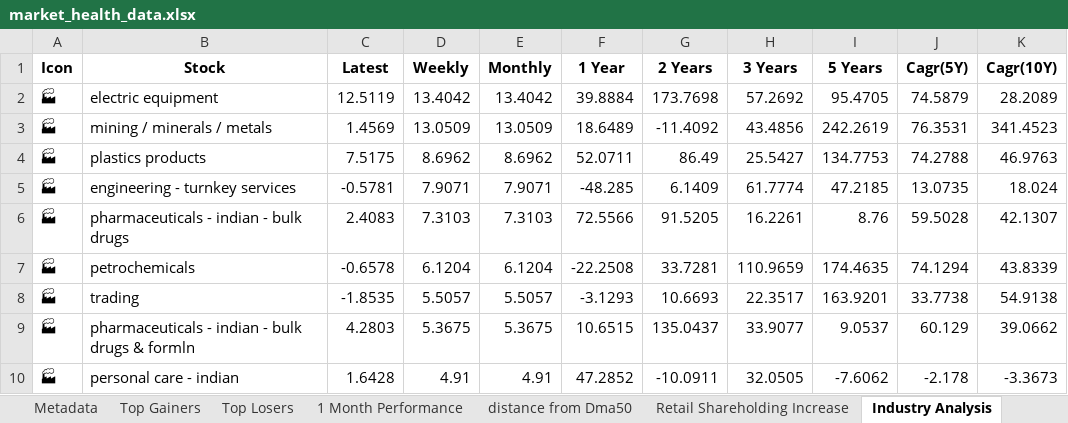
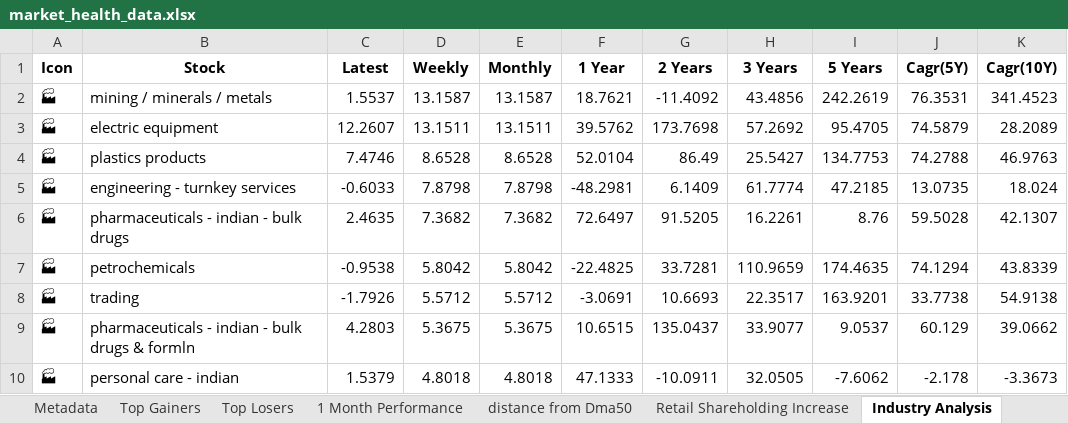
Before and after one commit to twyvernss/market-health-data, an Excel workbook: market_health_data.xlsx, sheet Industry Analysis, drawn as a sheet; only a part is shown; values as stored, in another font and other column widths than the file's, no borders; removed rows and columns are numbered as before the commit, all else as after; the diff covers the shown part only; the diff names each change by its address in the sheet, - before the commit and + after, or states it on an @@ line.

```diff
--- a/market_health_data.xlsx (sheet Industry Analysis)
+++ b/market_health_data.xlsx (sheet Industry Analysis)
-row 2: 🏭 | electric equipment | 12.5119 | 13.4042 | 13.4042 | 39.8884 | 173.7698 | 57.2692 | 95.4705 | 74.5879 | 28.2089
-C2 (Latest): 1.4569
+C2 (Latest): 1.5537
-D2 (Weekly): 13.0509
+D2 (Weekly): 13.1587
-E2 (Monthly): 13.0509
+E2 (Monthly): 13.1587
-F2 (1 Year): 18.6489
+F2 (1 Year): 18.7621
+row 3: 🏭 | electric equipment | 12.2607 | 13.1511 | 13.1511 | 39.5762 | 173.7698 | 57.2692 | 95.4705 | 74.5879 | 28.2089
-C4 (Latest): 7.5175
+C4 (Latest): 7.4746
-D4 (Weekly): 8.6962
+D4 (Weekly): 8.6528
-E4 (Monthly): 8.6962
+E4 (Monthly): 8.6528
-F4 (1 Year): 52.0711
+F4 (1 Year): 52.0104
-C5 (Latest): -0.5781
+C5 (Latest): -0.6033
-D5 (Weekly): 7.9071
+D5 (Weekly): 7.8798
-E5 (Monthly): 7.9071
+E5 (Monthly): 7.8798
-F5 (1 Year): -48.285
+F5 (1 Year): -48.2981
-C6 (Latest): 2.4083
+C6 (Latest): 2.4635
-D6 (Weekly): 7.3103
+D6 (Weekly): 7.3682
-E6 (Monthly): 7.3103
+E6 (Monthly): 7.3682
-F6 (1 Year): 72.5566
+F6 (1 Year): 72.6497
-C7 (Latest): -0.6578
+C7 (Latest): -0.9538
-D7 (Weekly): 6.1204
+D7 (Weekly): 5.8042
-E7 (Monthly): 6.1204
+E7 (Monthly): 5.8042
-F7 (1 Year): -22.2508
+F7 (1 Year): -22.4825
-C8 (Latest): -1.8535
+C8 (Latest): -1.7926
-D8 (Weekly): 5.5057
+D8 (Weekly): 5.5712
-E8 (Monthly): 5.5057
+E8 (Monthly): 5.5712
-F8 (1 Year): -3.1293
+F8 (1 Year): -3.0691
-C10 (Latest): 1.6428
+C10 (Latest): 1.5379
-D10 (Weekly): 4.91
+D10 (Weekly): 4.8018
-E10 (Monthly): 4.91
+E10 (Monthly): 4.8018
-F10 (1 Year): 47.2852
+F10 (1 Year): 47.1333
```
Also changed, not shown: 18 added rows, 18 removed rows and 79 edited cells elsewhere in this sheet, sheet Top Losers, sheet Top Gainers, sheet 2 Week Return, sheet 1 Month Performance, sheet 1 Year Return, sheet Stock List, 2 more sheets.
